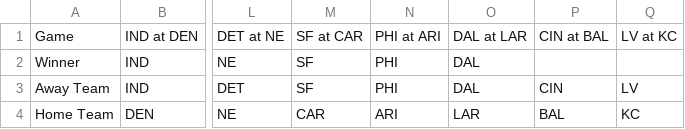
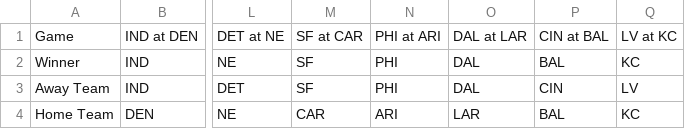
Before and after one commit to michaelzwartz/Confidence-pool, a CSV file: week5_results.csv, drawn as a sheet; only a part is shown, gaps mark what is left out; the diff names each change by its address in the sheet, - before the commit and + after, or states it on an @@ line.

```diff
--- a/week5_results.csv
+++ b/week5_results.csv
-P2: (empty)
+P2: BAL
-Q2: (empty)
+Q2: KC
```
Also changed, not shown: 3 other files.
